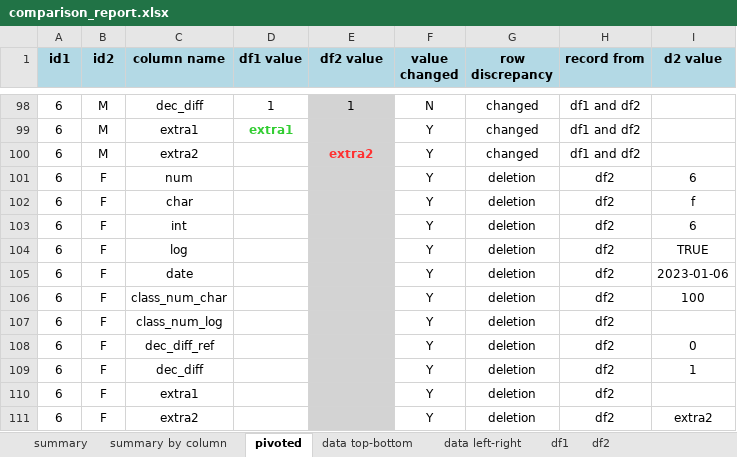
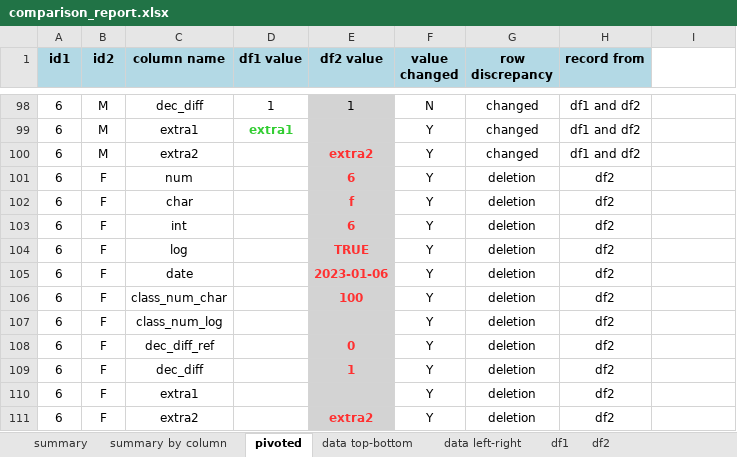
Before and after one commit to skgithub14/compareDFx, an Excel workbook: inst/extdata/comparison_report.xlsx, sheet pivoted, drawn as a sheet; only a part is shown, gaps mark what is left out; values as stored, in another font and other column widths than the file's, no borders; the diff names each change by its address in the sheet, - before the commit and + after, or states it on an @@ line.

Commit message:
documentation updated for pivoted view

```diff
--- a/inst/extdata/comparison_report.xlsx (sheet pivoted)
+++ b/inst/extdata/comparison_report.xlsx (sheet pivoted)
-I1: d2 value
+I1: (empty)
-I1 fill: #B3D9E5
+I1 fill: none
-E101 (df2 value): (empty)
+E101 (df2 value): 6
-I101: 6
+I101: (empty)
-E102 (df2 value): (empty)
+E102 (df2 value): f
-I102: f
+I102: (empty)
-E103 (df2 value): (empty)
+E103 (df2 value): 6
-I103: 6
+I103: (empty)
-E104 (df2 value): (empty)
+E104 (df2 value): TRUE
-I104: TRUE
+I104: (empty)
-E105 (df2 value): (empty)
+E105 (df2 value): 2023-01-06
-I105: 2023-01-06
+I105: (empty)
-E106 (df2 value): (empty)
+E106 (df2 value): 100
-I106: 100
+I106: (empty)
-E108 (df2 value): (empty)
+E108 (df2 value): 0
-I108: 0
+I108: (empty)
-E109 (df2 value): (empty)
+E109 (df2 value): 1
-I109: 1
+I109: (empty)
-E111 (df2 value): (empty)
+E111 (df2 value): extra2
-I111: extra2
+I111: (empty)
```
Also changed, not shown: 9 other files.
